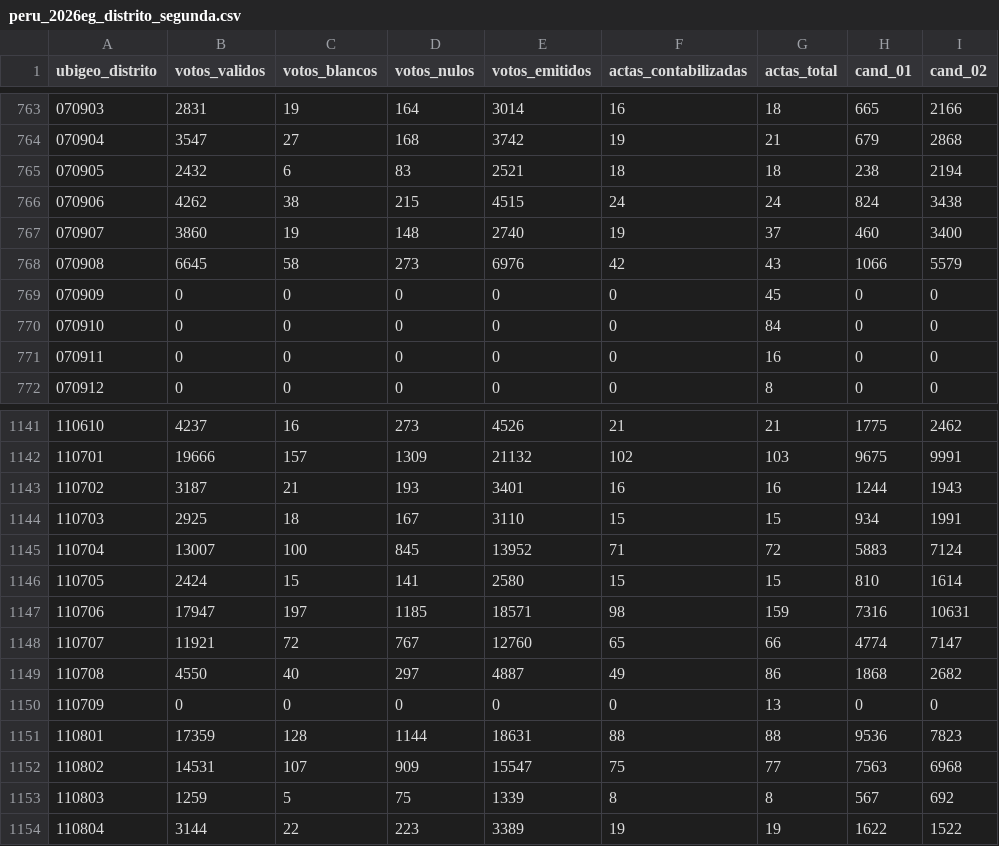
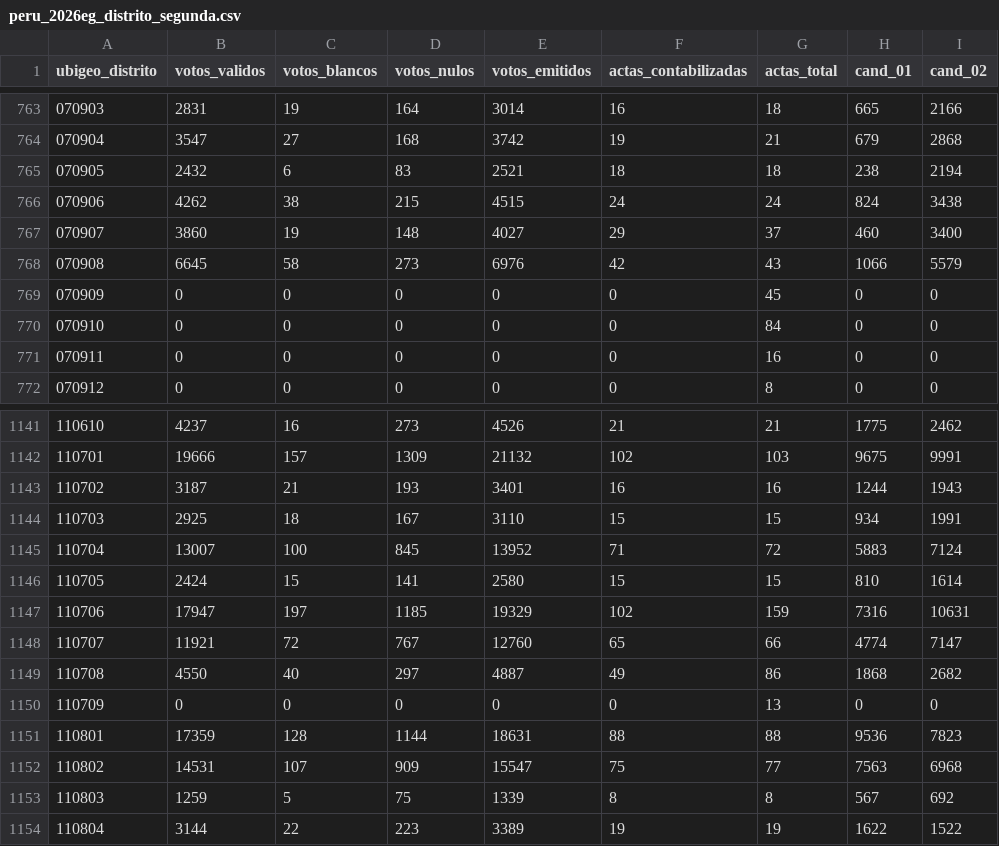
Before and after one commit to MathieuR04/datapol, a CSV file: peru/2026eg/segunda/data/results/peru_2026eg_distrito_segunda.csv, drawn as a sheet; only a part is shown, gaps mark what is left out.

Commit message:
data: distritos segunda vuelta — 2026-06-08 08:05

```diff
--- a/peru/2026eg/segunda/data/results/peru_2026eg_distrito_segunda.csv
+++ b/peru/2026eg/segunda/data/results/peru_2026eg_distrito_segunda.csv
@@ -766,3 +766,3 @@ ubigeo_distrito,votos_validos,votos_blancos,votos_nulos,votos_emitidos,actas_con
 070906,4262,38,215,4515,24,24,824,3438
-070907,3860,19,148,2740,19,37,460,3400
+070907,3860,19,148,4027,29,37,460,3400
 070908,6645,58,273,6976,42,43,1066,5579
@@ -1146,3 +1146,3 @@ ubigeo_distrito,votos_validos,votos_blancos,votos_nulos,votos_emitidos,actas_con
 110705,2424,15,141,2580,15,15,810,1614
-110706,17947,197,1185,18571,98,159,7316,10631
+110706,17947,197,1185,19329,102,159,7316,10631
 110707,11921,72,767,12760,65,66,4774,7147
```
Also changed, not shown: 4 other files.
